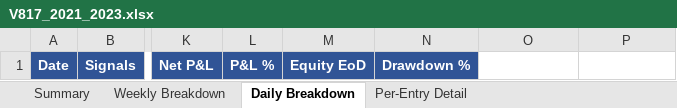
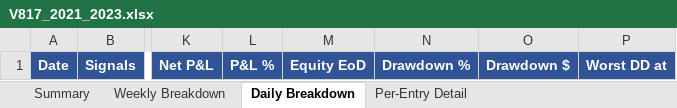
Before and after one commit to furqonajiy/gd-bt, an Excel workbook: reports/V817_2021_2023.xlsx, sheet Daily Breakdown, drawn as a sheet; only a part is shown, gaps mark what is left out; values as stored, in another font and other column widths than the file's, no borders; the diff names each change by its address in the sheet, - before the commit and + after, or states it on an @@ line.

```diff
--- a/reports/V817_2021_2023.xlsx (sheet Daily Breakdown)
+++ b/reports/V817_2021_2023.xlsx (sheet Daily Breakdown)
-O1: (empty)
+O1: Drawdown $
-O1:P1 fill: none
+O1:P1 fill: #305496
-P1: (empty)
+P1: Worst DD at
```
Also changed, not shown: sheet Summary, sheet Weekly Breakdown, reports/V817_2024.xlsx, reports/V817_202606.xlsx, 11 other files.
